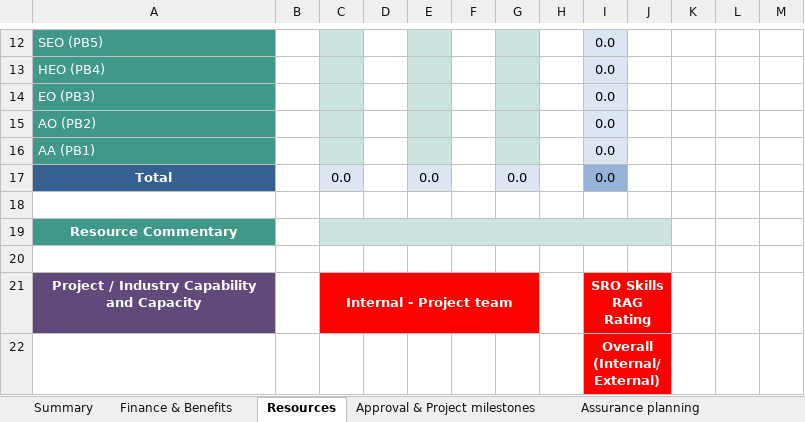
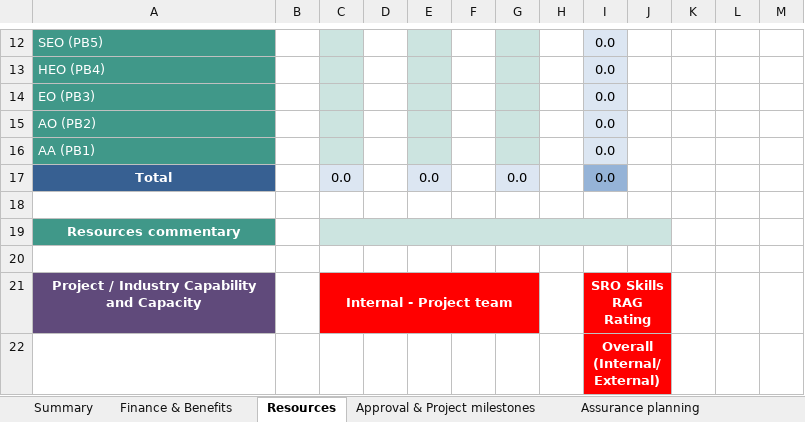
Before and after one commit to yulqen/bcompiler, an Excel workbook: bcompiler/source_files/bicc_template.xlsx, sheet Resources, drawn as a sheet; only a part is shown, gaps mark what is left out; values as stored, in another font and other column widths than the file's, no borders; charts and pictures and conditional formats not drawn; 1 other sheet too large or unreadable and not compared; the diff names each change by its address in the sheet, - before the commit and + after, or states it on an @@ line.

```diff
--- a/bcompiler/source_files/bicc_template.xlsx (sheet Resources)
+++ b/bcompiler/source_files/bicc_template.xlsx (sheet Resources)
-A19: Resource Commentary
+A19: Resources commentary
```
Also changed, not shown: sheet Dropdown List, 2 other files.
